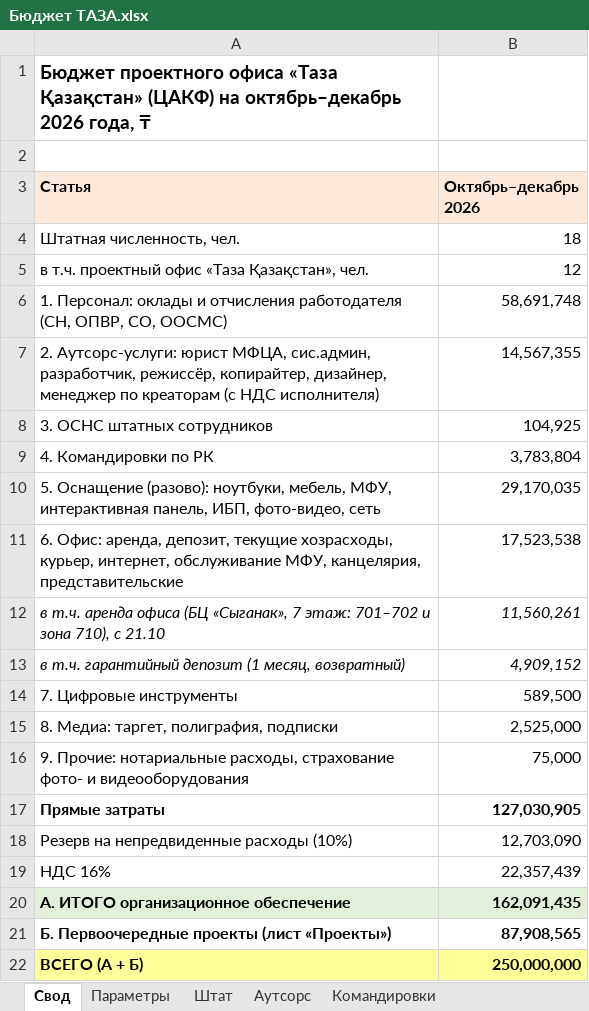
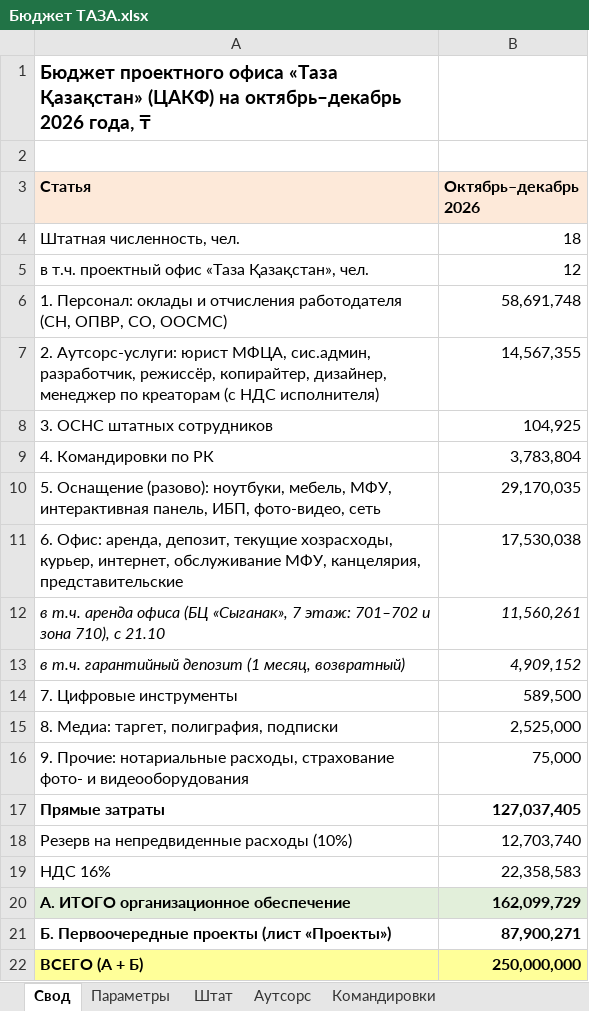
Before and after one commit to murat01042014/obsidian-vault, an Excel workbook: TAZA/_документы/Бюджет ТАЗА.xlsx, sheet Свод, drawn as a sheet; values as stored, in another font and other column widths than the file's, no borders; the diff names each change by its address in the sheet, - before the commit and + after, or states it on an @@ line.

```diff
--- a/TAZA/_документы/Бюджет ТАЗА.xlsx (sheet Свод)
+++ b/TAZA/_документы/Бюджет ТАЗА.xlsx (sheet Свод)
-B11 (Октябрь–декабрь 2026): 17,523,538
+B11 (Октябрь–декабрь 2026): 17,530,038
-B17 (Октябрь–декабрь 2026): 127,030,905
+B17 (Октябрь–декабрь 2026): 127,037,405
-B18 (Октябрь–декабрь 2026): 12,703,090
+B18 (Октябрь–декабрь 2026): 12,703,740
-B19 (Октябрь–декабрь 2026): 22,357,439
+B19 (Октябрь–декабрь 2026): 22,358,583
-B20 (Октябрь–декабрь 2026): 162,091,435
+B20 (Октябрь–декабрь 2026): 162,099,729
-B21 (Октябрь–декабрь 2026): 87,908,565
+B21 (Октябрь–декабрь 2026): 87,900,271
```
Also changed, not shown: sheet Канцелярия, sheet Оснащение и офис, sheet Проекты, formulas that keep their value, 2 other files.
